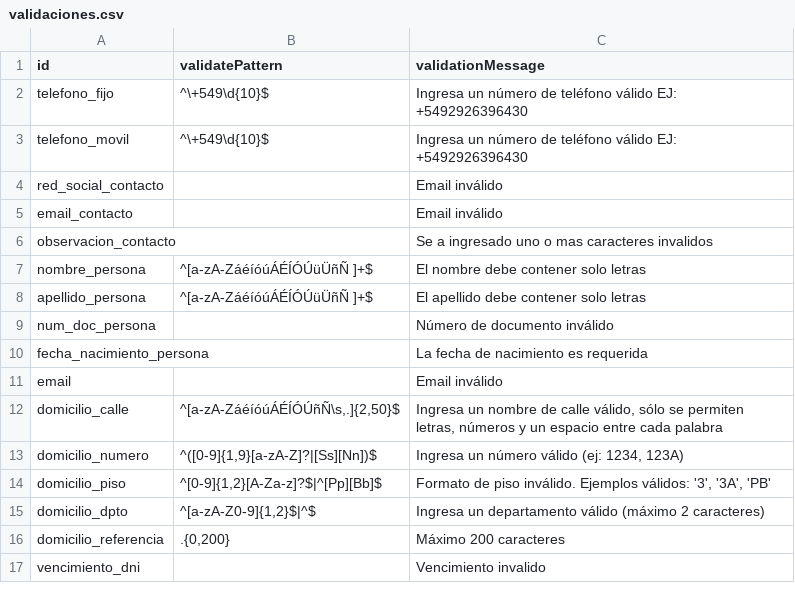
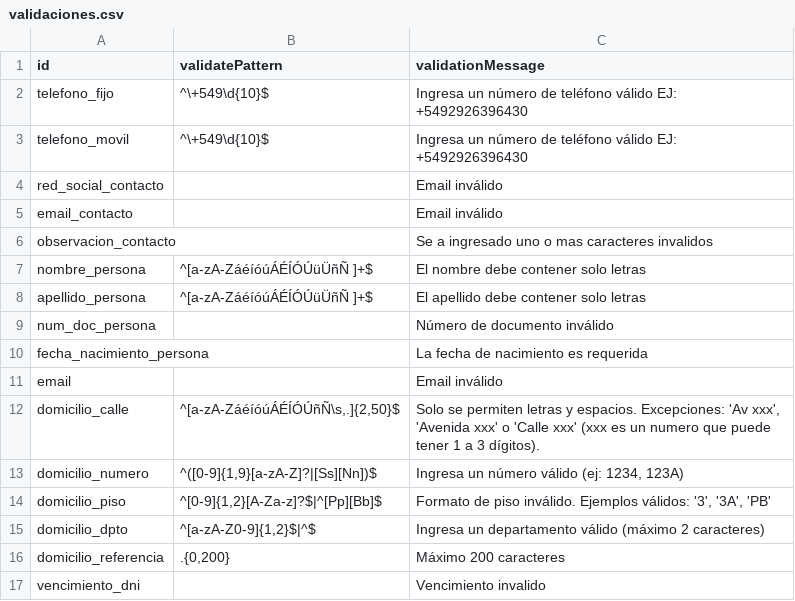
Before and after one commit to JuanIBr85/Usuario_Persona, a CSV file: persona-service/frontend/src/assets/validaciones.csv, drawn as a sheet.

Commit message:
Fix a validaciones de calles nombre

```diff
--- a/persona-service/frontend/src/assets/validaciones.csv
+++ b/persona-service/frontend/src/assets/validaciones.csv
@@ -11,3 +11,3 @@ fecha_nacimiento_persona;;La fecha de nacimiento es requerida
 email;;Email inválido
-domicilio_calle;^[a-zA-ZáéíóúÁÉÍÓÚñÑ\s,.]{2,50}$;Ingresa un nombre de calle válido, sólo se permiten letras, números y un espacio entre cada palabra
+domicilio_calle;^[a-zA-ZáéíóúÁÉÍÓÚñÑ\s,.]{2,50}$;Solo se permiten letras y espacios. Excepciones: 'Av xxx', 'Avenida xxx' o 'Calle xxx' (xxx es un numero que puede tener 1 a 3 dígitos).
 domicilio_numero;^([0-9]{1,9}[a-zA-Z]?|[Ss][Nn])$;Ingresa un número válido (ej: 1234, 123A)
```
Also changed, not shown: 5 other files.
